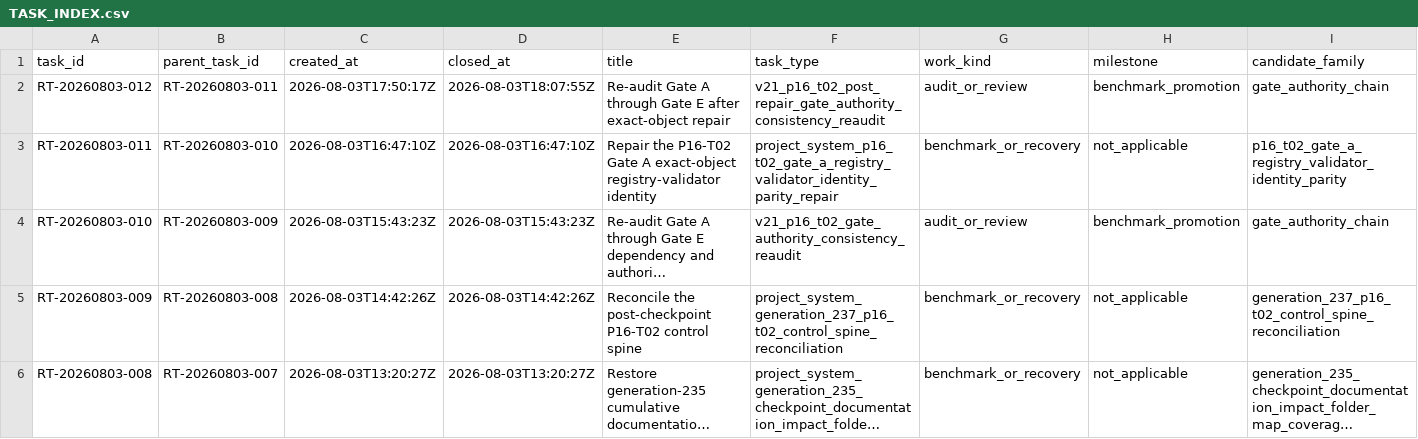
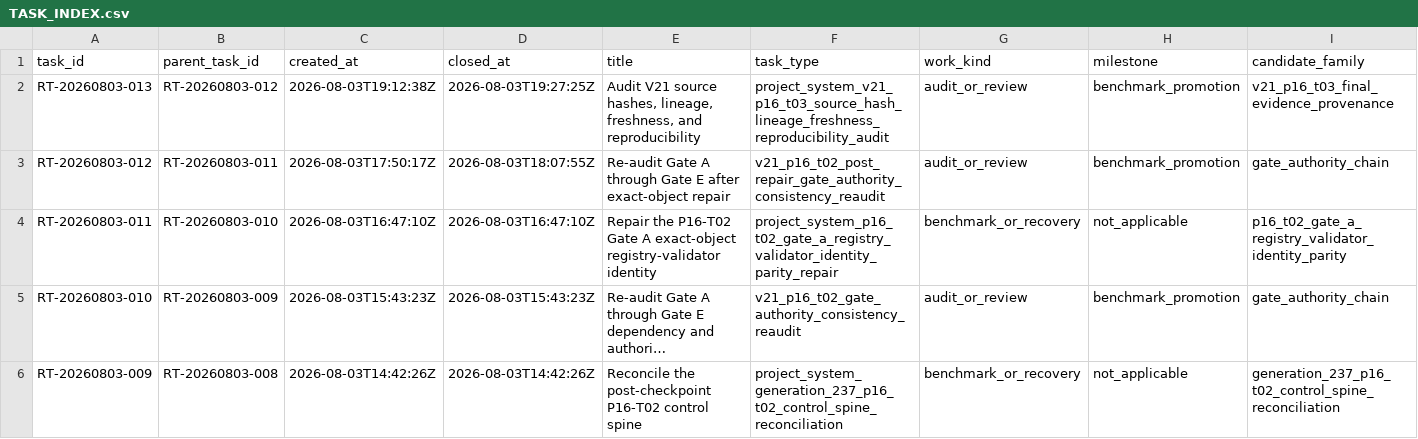
Before and after one commit to AngryOwlAI/The-AEther-Flow, a CSV file: research_control/tasks/TASK_INDEX.csv, drawn as a sheet; only a part is shown; the shorter side is filled out with more unchanged rows; long unchanged cells end in …; rows hold the shown columns only; the diff names each change by its address in the sheet, - before the commit and + after, or states it on an @@ line.

Commit message:
Research control: RT-20260803-013 process-integrity-auditor@0.1.0--RT-20260803-013 completion
Decision: DDR-20260803-013

AgentJob: AJ-RT-20260803-013-001

Handoff: handoff-0954

Summary: Generation 243 completes P16-T03 with 1,182 immutable evidence references exact, seven mutable selectors identity-preserved, 1,088 registered content addresses exact, 15 selected validators passing, four source packages reproduced cleanly, zero goal-state members, one exact generated derivative repair, one resolved historical transition, and zero unresolved findings. No science or Distance-to-GR status changes.

Validation: memory sync PASS; final memory core PASS; research-control PASS; diff allowlist PASS

Push: not performed

```diff
--- a/research_control/tasks/TASK_INDEX.csv
+++ b/research_control/tasks/TASK_INDEX.csv
+row 2: RT-20260803-013 | RT-20260803-012 | 2026-08-03T19:12:38Z | 2026-08-03T19:27:25Z | Audit V21 source hashes, lineage, freshness, and reproducibility | project_system_v21_p16_t03_source_hash_lineage_freshness_reproducibility_audit | audit_or_review | benchmark_promotion | v21_p16_t03_final_evidence_provenance
```
Also changed, not shown: registries/DIRECTOR_DECISION_REGISTRY.csv, registries/MARKDOWN_SOURCE_REGISTRY.csv, 50 other files.
